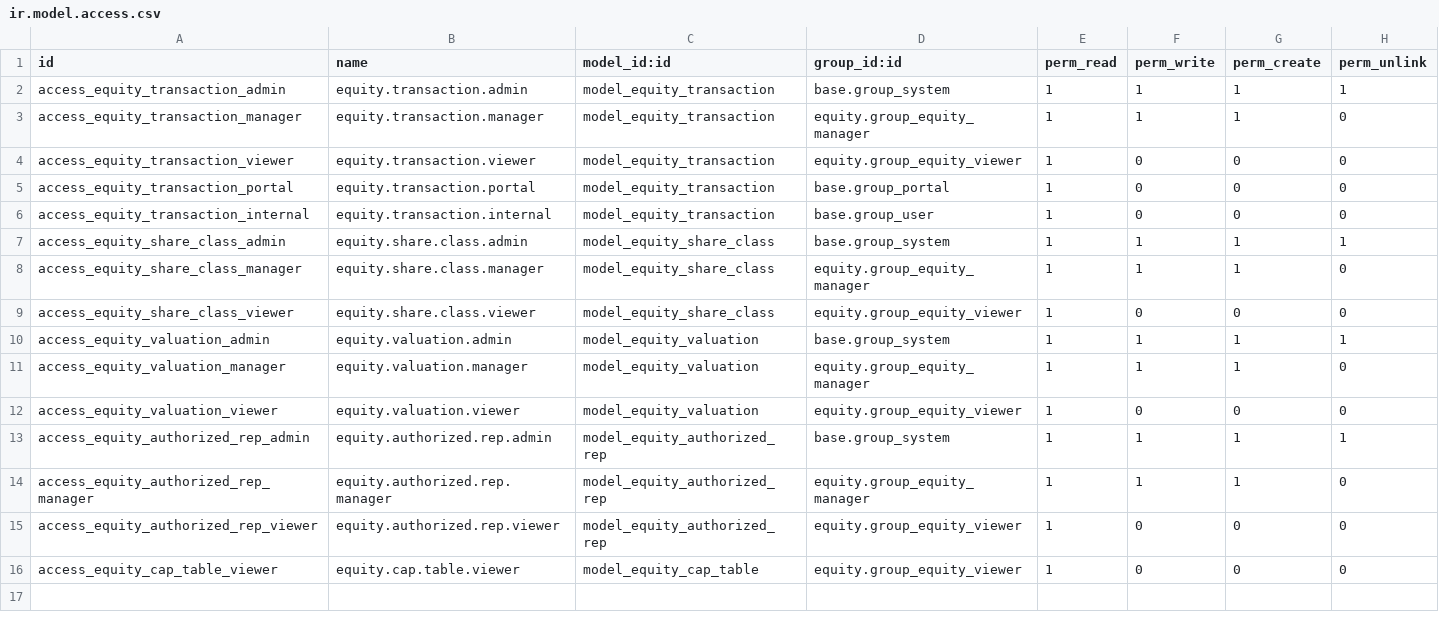
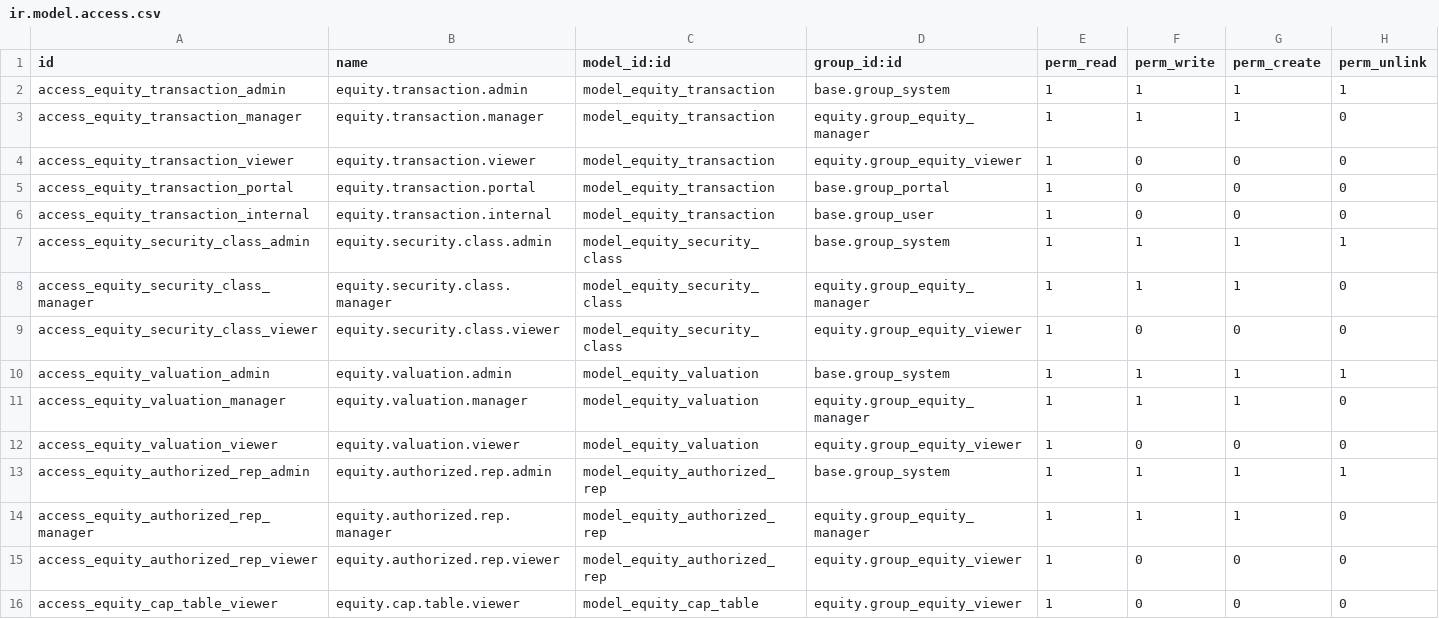
Before and after one commit to Saitamaxqi/enterprise, a CSV file: equity/security/ir.model.access.csv, drawn as a sheet.

Commit message:
[IMP] equity: Improvement to equity app
This commit is an improvement to the equity app.

task-5043345

Part-of: odoo/enterprise#93241
Signed-off-by: William André (wan) <wan@odoo.com>

```diff
--- a/equity/security/ir.model.access.csv
+++ b/equity/security/ir.model.access.csv
@@ -6,5 +6,5 @@ access_equity_transaction_portal,equity.transaction.portal,model_equity_transact
 access_equity_transaction_internal,equity.transaction.internal,model_equity_transaction,base.group_user,1,0,0,0
-access_equity_share_class_admin,equity.share.class.admin,model_equity_share_class,base.group_system,1,1,1,1
-access_equity_share_class_manager,equity.share.class.manager,model_equity_share_class,equity.group_equity_manager,1,1,1,0
-access_equity_share_class_viewer,equity.share.class.viewer,model_equity_share_class,equity.group_equity_viewer,1,0,0,0
+access_equity_security_class_admin,equity.security.class.admin,model_equity_security_class,base.group_system,1,1,1,1
+access_equity_security_class_manager,equity.security.class.manager,model_equity_security_class,equity.group_equity_manager,1,1,1,0
+access_equity_security_class_viewer,equity.security.class.viewer,model_equity_security_class,equity.group_equity_viewer,1,0,0,0
 access_equity_valuation_admin,equity.valuation.admin,model_equity_valuation,base.group_system,1,1,1,1
```
Also changed, not shown: 36 other files.
